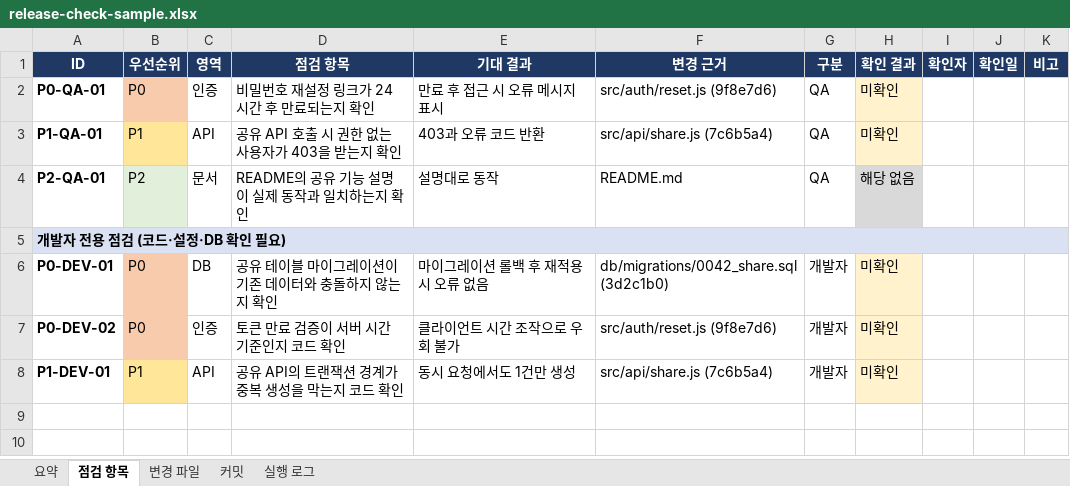
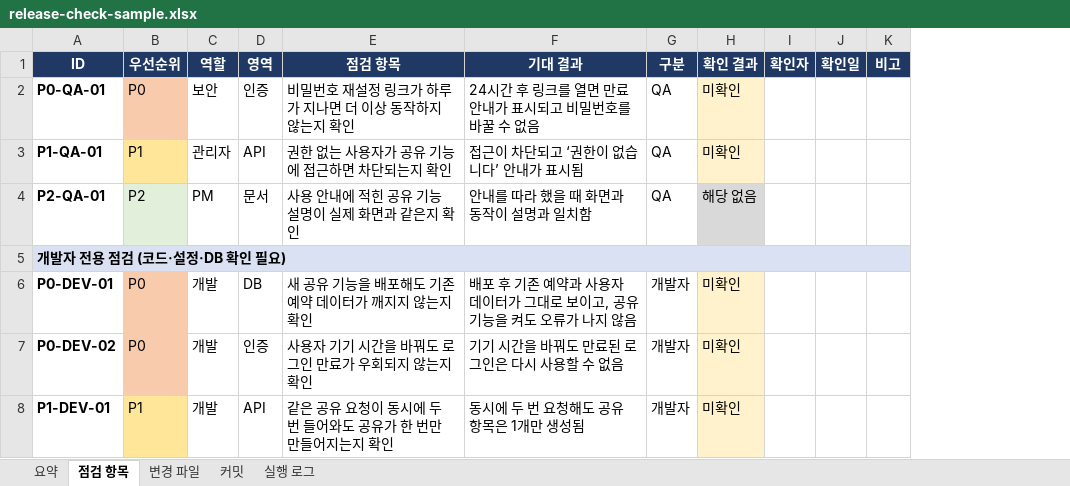
Before and after one commit to allbegray/gorani, an Excel workbook: samples/release-check/release-check-sample.xlsx, sheet 점검 항목, drawn as a sheet; values as stored, in another font and other column widths than the file's, no borders; removed rows and columns are numbered as before the commit, all else as after; the diff names each change by its address in the sheet, - before the commit and + after, or states it on an @@ line.

Commit message:
feat: release-check 역할 컬럼·비개발자 문장 추가 (v3.8.0)
- 점검 항목에 역할 컬럼 추가 (ADMIN → 관리자)
- 점검 항목·기대 결과를 비개발자 관점 문장으로 작성
- 엑셀에서 변경 근거 열 제거, 기술 근거는 JSON에 보관
- 샘플 JSON·xlsx 갱신

```diff
--- a/samples/release-check/release-check-sample.xlsx (sheet 점검 항목)
+++ b/samples/release-check/release-check-sample.xlsx (sheet 점검 항목)
+column C (역할), rows 2-8: 보안 | 관리자 | PM |  | 개발 | 개발 | 개발
-column F (변경 근거), rows 2-8: src/auth/reset.js (9f8e7d6) | src/api/share.js (7c6b5a4) | README.md |  | db/migrations/0042_share.sql (3d2c1b0) | src/auth/reset.js (9f8e7d6) | src/api/share.js (7c6b5a4)
-E2 (점검 항목): 비밀번호 재설정 링크가 24시간 후 만료되는지 확인
+E2 (점검 항목): 비밀번호 재설정 링크가 하루가 지나면 더 이상 동작하지 않는지 확인
-F2 (기대 결과): 만료 후 접근 시 오류 메시지 표시
+F2 (기대 결과): 24시간 후 링크를 열면 만료 안내가 표시되고 비밀번호를 바꿀 수 없음
-E3 (점검 항목): 공유 API 호출 시 권한 없는 사용자가 403을 받는지 확인
+E3 (점검 항목): 권한 없는 사용자가 공유 기능에 접근하면 차단되는지 확인
-F3 (기대 결과): 403과 오류 코드 반환
+F3 (기대 결과): 접근이 차단되고 ‘권한이 없습니다’ 안내가 표시됨
-E4 (점검 항목): README의 공유 기능 설명이 실제 동작과 일치하는지 확인
+E4 (점검 항목): 사용 안내에 적힌 공유 기능 설명이 실제 화면과 같은지 확인
-F4 (기대 결과): 설명대로 동작
+F4 (기대 결과): 안내를 따라 했을 때 화면과 동작이 설명과 일치함
-E6 (점검 항목): 공유 테이블 마이그레이션이 기존 데이터와 충돌하지 않는지 확인
+E6 (점검 항목): 새 공유 기능을 배포해도 기존 예약 데이터가 깨지지 않는지 확인
-F6 (기대 결과): 마이그레이션 롤백 후 재적용 시 오류 없음
+F6 (기대 결과): 배포 후 기존 예약과 사용자 데이터가 그대로 보이고, 공유 기능을 켜도 오류가 나지 않음
-E7 (점검 항목): 토큰 만료 검증이 서버 시간 기준인지 코드 확인
+E7 (점검 항목): 사용자 기기 시간을 바꿔도 로그인 만료가 우회되지 않는지 확인
-F7 (기대 결과): 클라이언트 시간 조작으로 우회 불가
+F7 (기대 결과): 기기 시간을 바꿔도 만료된 로그인은 다시 사용할 수 없음
-E8 (점검 항목): 공유 API의 트랜잭션 경계가 중복 생성을 막는지 코드 확인
+E8 (점검 항목): 같은 공유 요청이 동시에 두 번 들어와도 공유가 한 번만 만들어지는지 확인
-F8 (기대 결과): 동시 요청에서도 1건만 생성
+F8 (기대 결과): 동시에 두 번 요청해도 공유 항목은 1개만 생성됨
```
Also changed, not shown: 7 other files.
